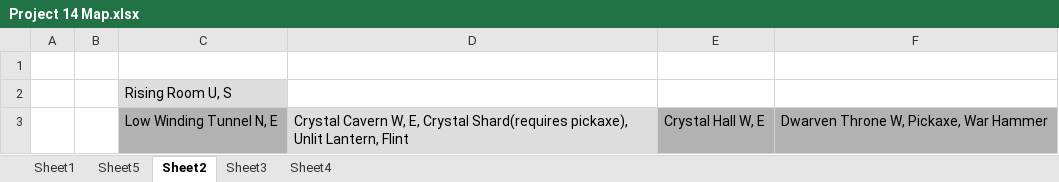
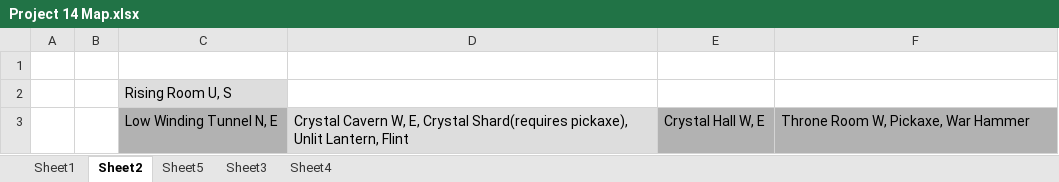
Before and after one commit to amikhalev/Project14, an Excel workbook: Project 14 Map.xlsx, sheet Sheet2, drawn as a sheet; values as stored, in another font and other column widths than the file's, no borders; the diff names each change by its address in the sheet, - before the commit and + after, or states it on an @@ line.

```diff
--- a/Project 14 Map.xlsx (sheet Sheet2)
+++ b/Project 14 Map.xlsx (sheet Sheet2)
@@ sheet tab order changed: Sheet1 | Sheet2 | Sheet5 | Sheet3 | Sheet4 @@
-F3: Dwarven Throne W, Pickaxe, War Hammer
+F3: Throne Room W, Pickaxe, War Hammer
```
Also changed, not shown: sheet Sheet5, sheet Sheet4, 1 other file.
